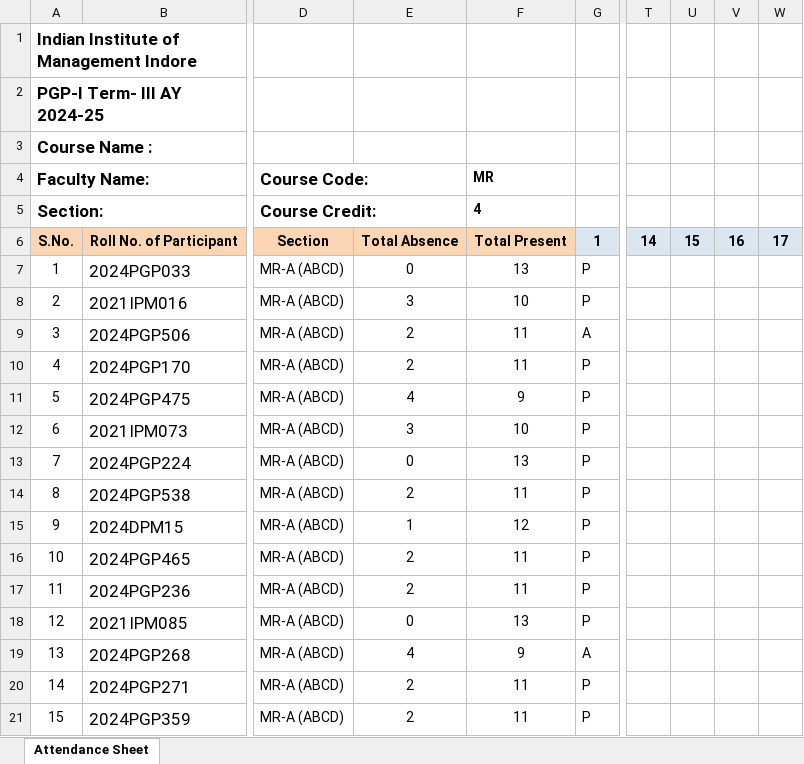
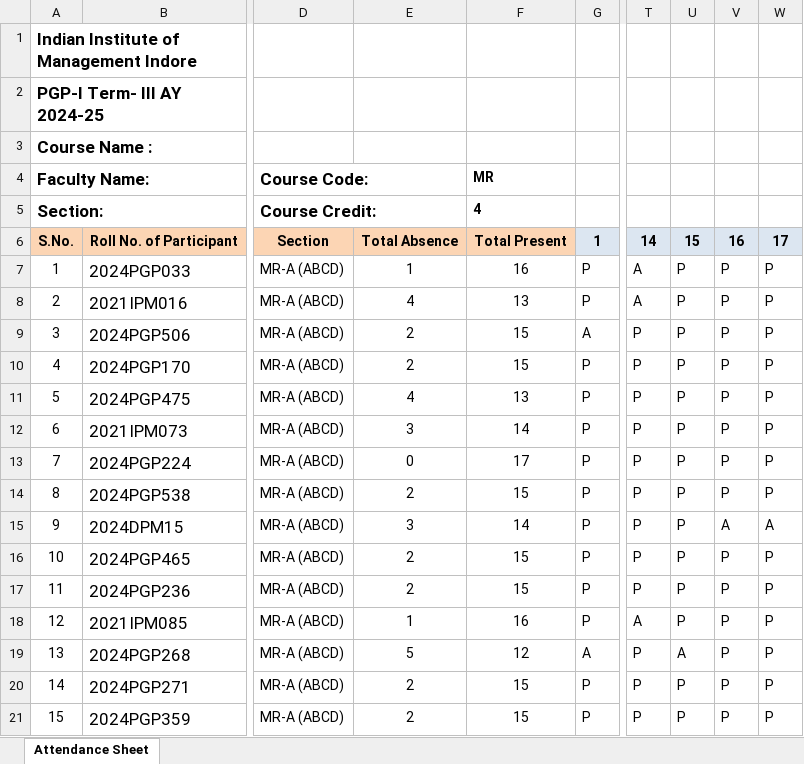
Before and after one commit to maddydev7/attendance, an Excel workbook: attendance-files/MR/MR-A (ABCD) Attendance Sheet.xlsx, sheet Attendance Sheet, drawn as a sheet; only a part is shown, gaps mark what is left out; values as stored, in another font and other column widths than the file's, no borders; charts and pictures not drawn; the diff covers the shown part only; the diff names each change by its address in the sheet, - before the commit and + after, or states it on an @@ line.

```diff
--- a/attendance-files/MR/MR-A (ABCD) Attendance Sheet.xlsx (sheet Attendance Sheet)
+++ b/attendance-files/MR/MR-A (ABCD) Attendance Sheet.xlsx (sheet Attendance Sheet)
-E7: 0
+E7: 1
-F7: 13
+F7: 16
-T7:T8: (empty)
+T7:T8: A
-U7:U18: (empty)
+U7:U18: P
-V7:V14: (empty)
+V7:V14: P
-W7:W14: (empty)
+W7:W14: P
-E8: 3
+E8: 4
-F8: 10
+F8: 13
-F9:F10: 11
+F9:F10: 15
-T9:T17: (empty)
+T9:T17: P
-F11: 9
+F11: 13
-F12: 10
+F12: 14
-F13: 13
+F13: 17
-F14: 11
+F14: 15
-E15: 1
+E15: 3
-F15: 12
+F15: 14
-V15: (empty)
+V15: A
-W15: (empty)
+W15: A
-F16:F17: 11
+F16:F17: 15
-V16:V21: (empty)
+V16:V21: P
-W16:W21: (empty)
+W16:W21: P
-E18: 0
+E18: 1
-F18: 13
+F18: 16
-T18: (empty)
+T18: A
-E19: 4
+E19: 5
-F19: 9
+F19: 12
-T19:T21: (empty)
+T19:T21: P
-U19: (empty)
+U19: A
-F20:F21: 11
+F20:F21: 15
-U20:U21: (empty)
+U20:U21: P
```
Also changed, not shown: 308 edited cells elsewhere in this sheet, attendance-files/SDM/SDM-A (ABCD) Attendance Sheet.xlsx, attendance-files/SDM/SDM-A (EFGH) Attendance Sheet.xlsx, 20 other files.
